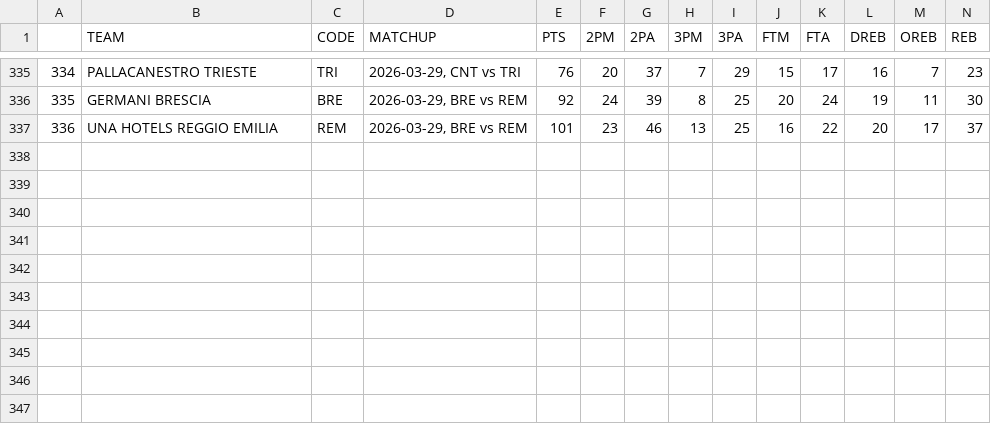
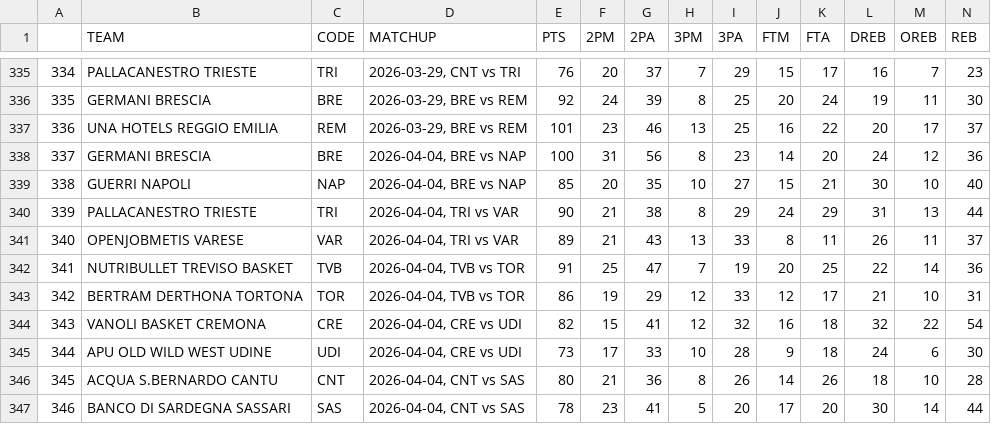
Before and after one commit to filippospol/R-bball-projects, a CSV file: bball-stats/data/IT-teams.csv, drawn as a sheet; only a part is shown, gaps mark what is left out; rows hold the shown columns only; the diff names each change by its address in the sheet, - before the commit and + after, or states it on an @@ line.

```diff
--- a/bball-stats/data/IT-teams.csv
+++ b/bball-stats/data/IT-teams.csv
+row 338: 337 | GERMANI BRESCIA | BRE | 2026-04-04, BRE vs NAP | 100 | 31 | 56 | 8 | 23 | 14 | 20 | 24 | 12 | 36
+row 339: 338 | GUERRI NAPOLI | NAP | 2026-04-04, BRE vs NAP | 85 | 20 | 35 | 10 | 27 | 15 | 21 | 30 | 10 | 40
+row 340: 339 | PALLACANESTRO TRIESTE | TRI | 2026-04-04, TRI vs VAR | 90 | 21 | 38 | 8 | 29 | 24 | 29 | 31 | 13 | 44
+row 341: 340 | OPENJOBMETIS VARESE | VAR | 2026-04-04, TRI vs VAR | 89 | 21 | 43 | 13 | 33 | 8 | 11 | 26 | 11 | 37
+row 342: 341 | NUTRIBULLET TREVISO BASKET | TVB | 2026-04-04, TVB vs TOR | 91 | 25 | 47 | 7 | 19 | 20 | 25 | 22 | 14 | 36
+row 343: 342 | BERTRAM DERTHONA TORTONA | TOR | 2026-04-04, TVB vs TOR | 86 | 19 | 29 | 12 | 33 | 12 | 17 | 21 | 10 | 31
+row 344: 343 | VANOLI BASKET CREMONA | CRE | 2026-04-04, CRE vs UDI | 82 | 15 | 41 | 12 | 32 | 16 | 18 | 32 | 22 | 54
+row 345: 344 | APU OLD WILD WEST UDINE | UDI | 2026-04-04, CRE vs UDI | 73 | 17 | 33 | 10 | 28 | 9 | 18 | 24 | 6 | 30
+row 346: 345 | ACQUA S.BERNARDO CANTU | CNT | 2026-04-04, CNT vs SAS | 80 | 21 | 36 | 8 | 26 | 14 | 26 | 18 | 10 | 28
+row 347: 346 | BANCO DI SARDEGNA SASSARI | SAS | 2026-04-04, CNT vs SAS | 78 | 23 | 41 | 5 | 20 | 17 | 20 | 30 | 14 | 44
```
Also changed, not shown: bball-stats/data/DE-teams.csv, 2 other files.
